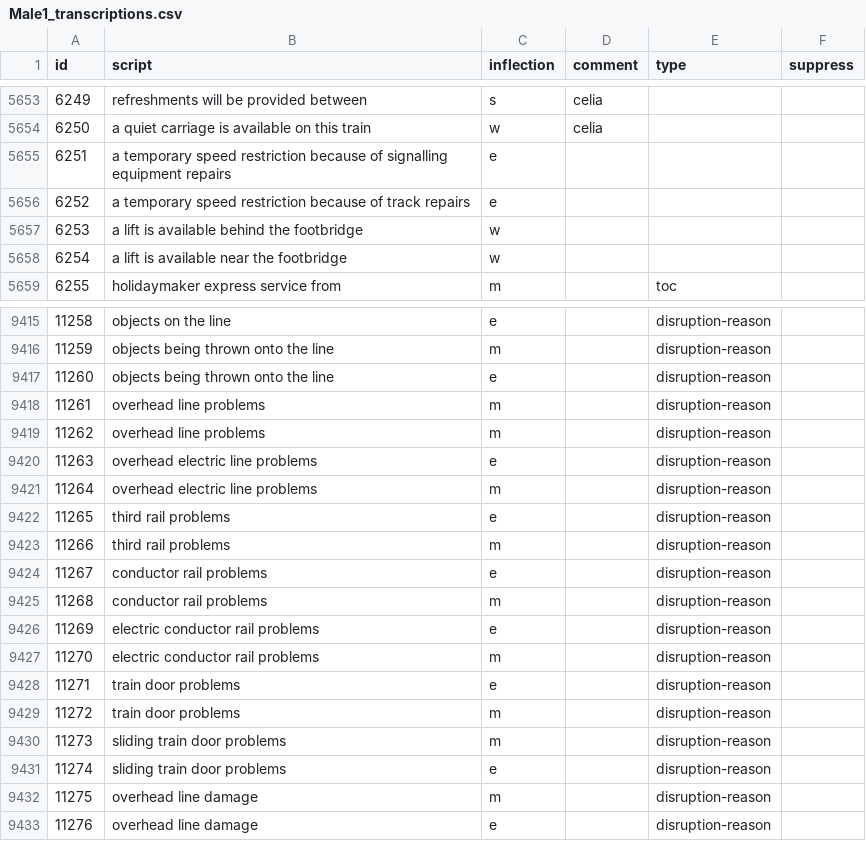
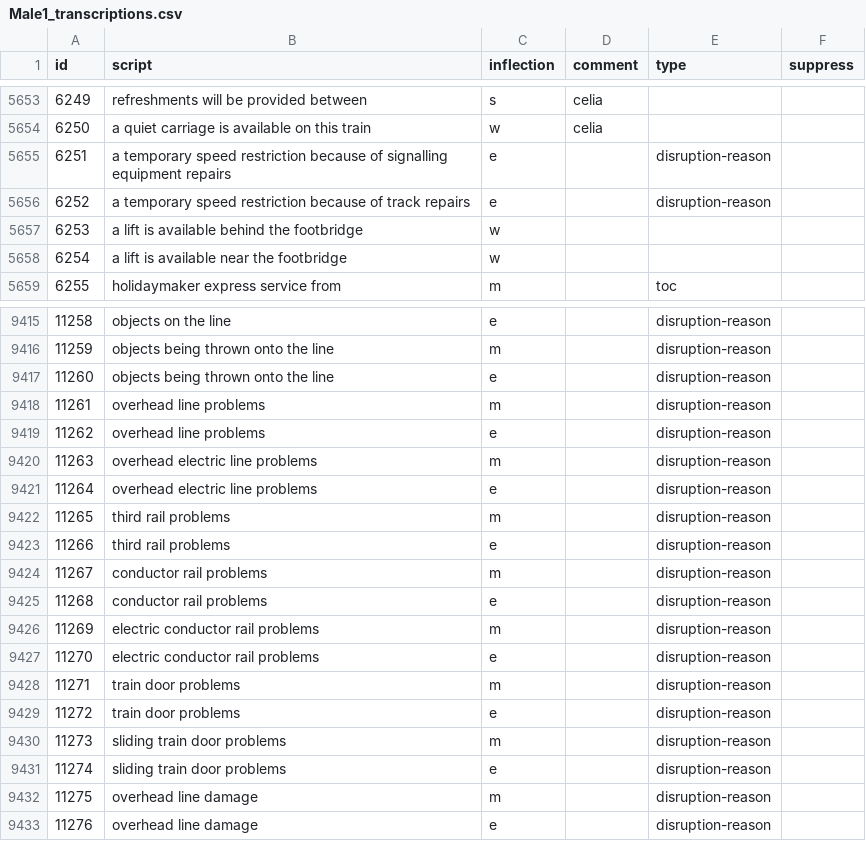
Before and after one commit to Rail-Announcements/ketech-llpa-announcements, a CSV file: Male1_transcriptions.csv, drawn as a sheet; only a part is shown, gaps mark what is left out.

Commit message:
fix: some delay reasons had e/m reversed

```diff
--- a/Male1_transcriptions.csv
+++ b/Male1_transcriptions.csv
@@ -5654,4 +5654,4 @@ id,script,inflection,comment,type,suppress
 6250,a quiet carriage is available on this train,w,celia,,
-6251,a temporary speed restriction because of signalling equipment repairs,e,,,
-6252,a temporary speed restriction because of track repairs,e,,,
+6251,a temporary speed restriction because of signalling equipment repairs,e,,disruption-reason,
+6252,a temporary speed restriction because of track repairs,e,,disruption-reason,
 6253,a lift is available behind the footbridge,w,,,
@@ -9418,13 +9418,13 @@ id,script,inflection,comment,type,suppress
 11261,overhead line problems,m,,disruption-reason,
-11262,overhead line problems,m,,disruption-reason,
-11263,overhead electric line problems,e,,disruption-reason,
-11264,overhead electric line problems,m,,disruption-reason,
-11265,third rail problems,e,,disruption-reason,
-11266,third rail problems,m,,disruption-reason,
-11267,conductor rail problems,e,,disruption-reason,
-11268,conductor rail problems,m,,disruption-reason,
-11269,electric conductor rail problems,e,,disruption-reason,
-11270,electric conductor rail problems,m,,disruption-reason,
-11271,train door problems,e,,disruption-reason,
-11272,train door problems,m,,disruption-reason,
+11262,overhead line problems,e,,disruption-reason,
+11263,overhead electric line problems,m,,disruption-reason,
+11264,overhead electric line problems,e,,disruption-reason,
+11265,third rail problems,m,,disruption-reason,
+11266,third rail problems,e,,disruption-reason,
+11267,conductor rail problems,m,,disruption-reason,
+11268,conductor rail problems,e,,disruption-reason,
+11269,electric conductor rail problems,m,,disruption-reason,
+11270,electric conductor rail problems,e,,disruption-reason,
+11271,train door problems,m,,disruption-reason,
+11272,train door problems,e,,disruption-reason,
 11273,sliding train door problems,m,,disruption-reason,
```
